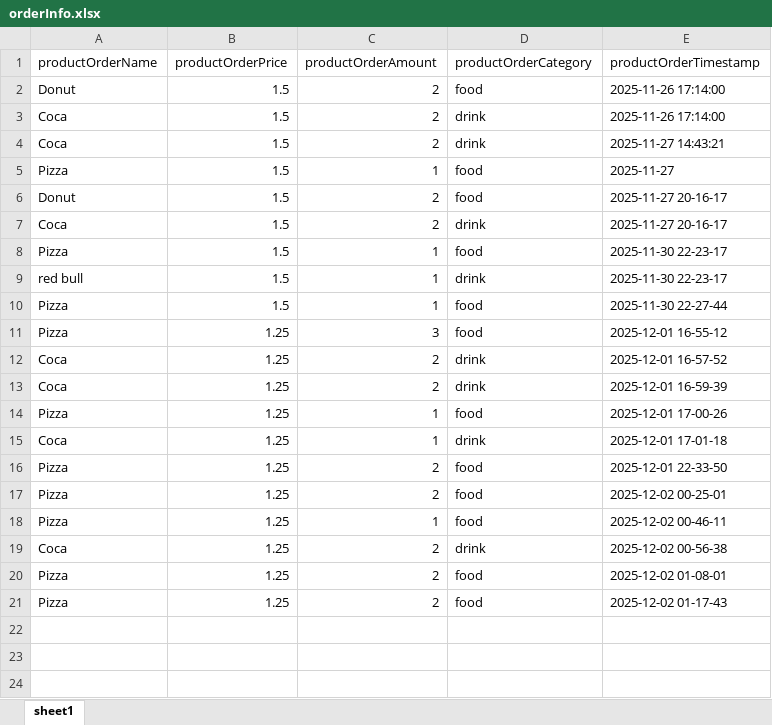
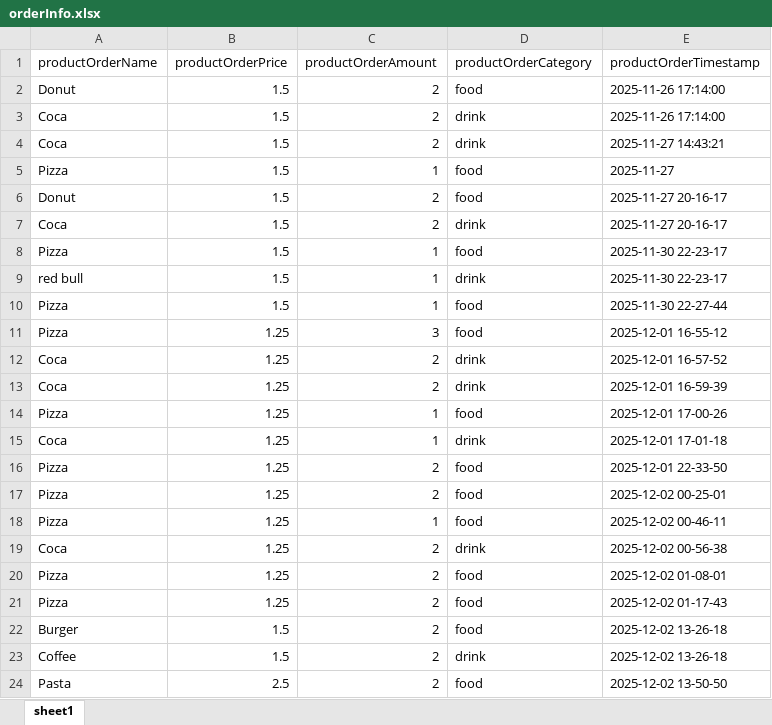
Before and after one commit to 82sak/CPPFInale, an Excel workbook: data/orderInfo.xlsx, sheet sheet1, drawn as a sheet; values as stored, in another font and other column widths than the file's, no borders; the diff names each change by its address in the sheet, - before the commit and + after, or states it on an @@ line.

```diff
--- a/data/orderInfo.xlsx (sheet sheet1)
+++ b/data/orderInfo.xlsx (sheet sheet1)
+row 22: Burger | 1.5 | 2 | food | 2025-12-02 13-26-18
+row 23: Coffee | 1.5 | 2 | drink | 2025-12-02 13-26-18
+row 24: Pasta | 2.5 | 2 | food | 2025-12-02 13-50-50
```
Also changed, not shown: data/productInfo.xlsx, data/staffInfo.xlsx, 2 other files.
